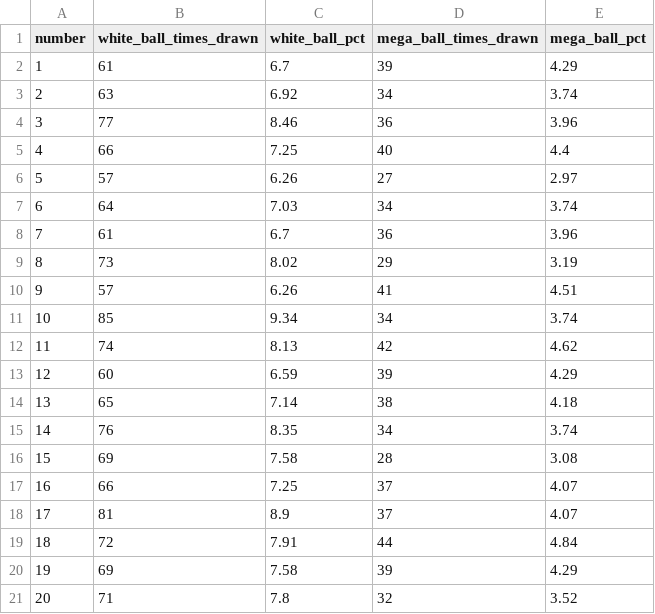
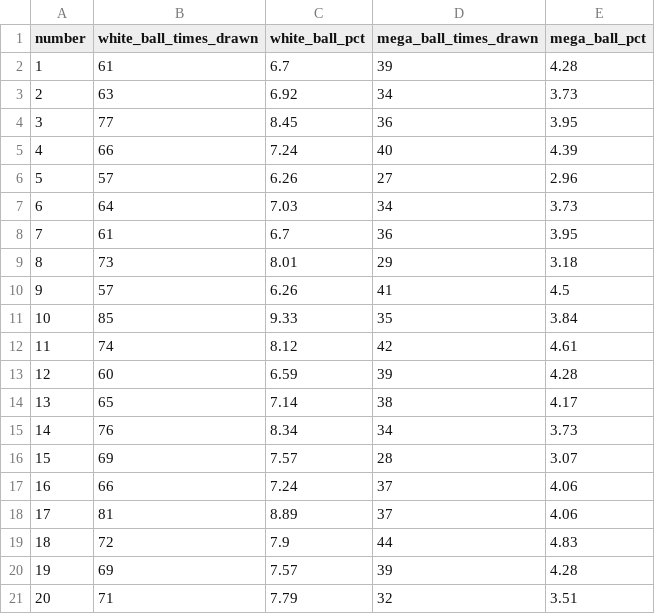
Before and after one commit to damalihearst/mega-millions-scraper, a CSV file: data/mega-millions.csv, drawn as a sheet; only a part is shown; the diff covers the shown part only.

```diff
--- a/data/mega-millions.csv
+++ b/data/mega-millions.csv
@@ -1,21 +1,21 @@
 number,white_ball_times_drawn,white_ball_pct,mega_ball_times_drawn,mega_ball_pct
-1,61,6.7,39,4.29
-2,63,6.92,34,3.74
-3,77,8.46,36,3.96
-4,66,7.25,40,4.4
-5,57,6.26,27,2.97
-6,64,7.03,34,3.74
-7,61,6.7,36,3.96
-8,73,8.02,29,3.19
-9,57,6.26,41,4.51
-10,85,9.34,34,3.74
-11,74,8.13,42,4.62
-12,60,6.59,39,4.29
-13,65,7.14,38,4.18
-14,76,8.35,34,3.74
-15,69,7.58,28,3.08
-16,66,7.25,37,4.07
-17,81,8.9,37,4.07
-18,72,7.91,44,4.84
-19,69,7.58,39,4.29
-20,71,7.8,32,3.52
+1,61,6.7,39,4.28
+2,63,6.92,34,3.73
+3,77,8.45,36,3.95
+4,66,7.24,40,4.39
+5,57,6.26,27,2.96
+6,64,7.03,34,3.73
+7,61,6.7,36,3.95
+8,73,8.01,29,3.18
+9,57,6.26,41,4.5
+10,85,9.33,35,3.84
+11,74,8.12,42,4.61
+12,60,6.59,39,4.28
+13,65,7.14,38,4.17
+14,76,8.34,34,3.73
+15,69,7.57,28,3.07
+16,66,7.24,37,4.06
+17,81,8.89,37,4.06
+18,72,7.9,44,4.83
+19,69,7.57,39,4.28
+20,71,7.79,32,3.51
```
Also changed, not shown: 32 edited cells elsewhere in this file, 1 other file.
